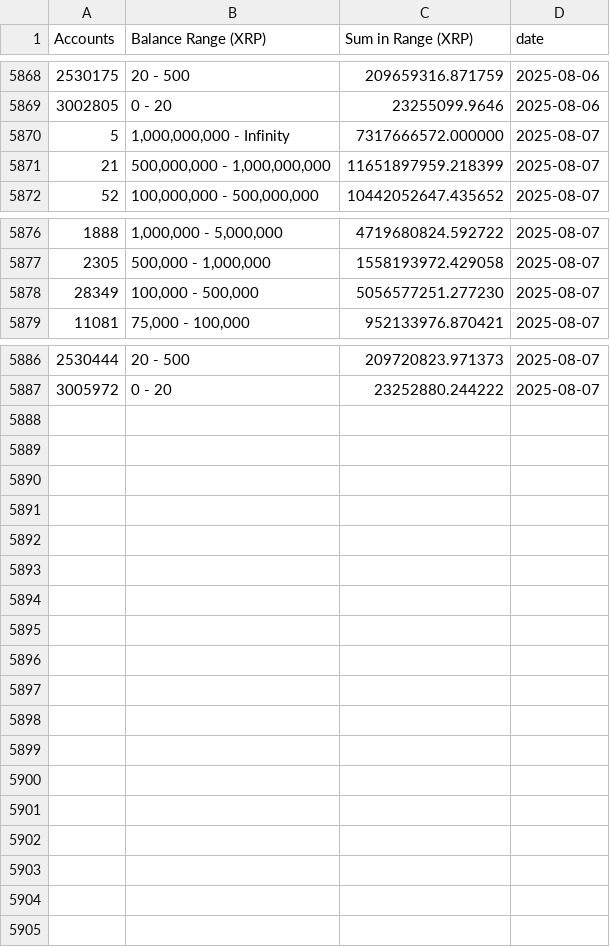
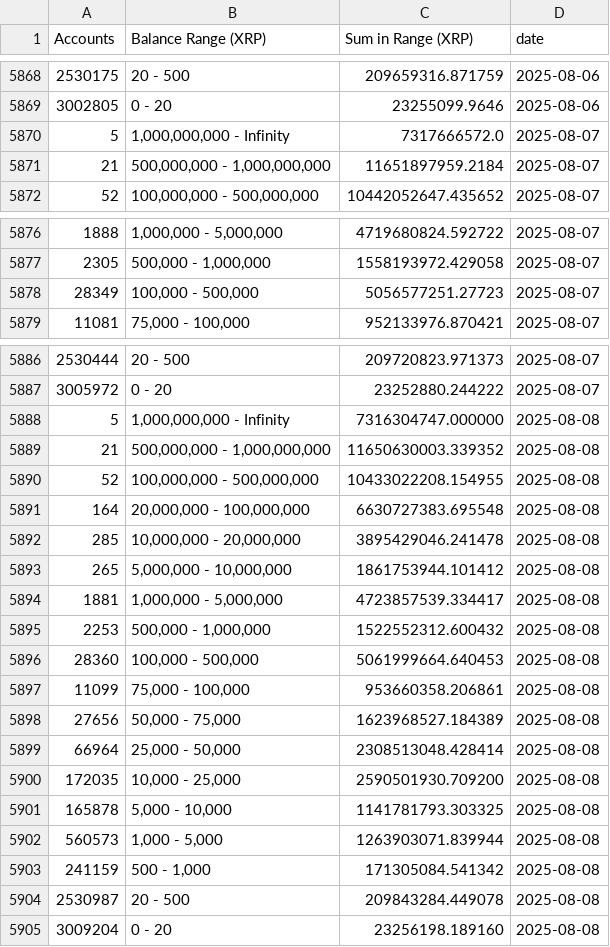
Before and after one commit to DI-main-ai/XRP, a CSV file: csv/current_stats_accounts_history.csv, drawn as a sheet; only a part is shown, gaps mark what is left out.

```diff
--- a/csv/current_stats_accounts_history.csv
+++ b/csv/current_stats_accounts_history.csv
@@ -5869,4 +5869,4 @@ Accounts,Balance Range (XRP),Sum in Range (XRP),date
 3002805,0 - 20,23255099.9646,2025-08-06
-5,"1,000,000,000 - Infinity",7317666572.000000,2025-08-07
-21,"500,000,000 - 1,000,000,000",11651897959.218399,2025-08-07
+5,"1,000,000,000 - Infinity",7317666572.0,2025-08-07
+21,"500,000,000 - 1,000,000,000",11651897959.2184,2025-08-07
 52,"100,000,000 - 500,000,000",10442052647.435652,2025-08-07
@@ -5877,3 +5877,3 @@ Accounts,Balance Range (XRP),Sum in Range (XRP),date
 2305,"500,000 - 1,000,000",1558193972.429058,2025-08-07
-28349,"100,000 - 500,000",5056577251.277230,2025-08-07
+28349,"100,000 - 500,000",5056577251.27723,2025-08-07
 11081,"75,000 - 100,000",952133976.870421,2025-08-07
@@ -5887 +5887,19 @@ Accounts,Balance Range (XRP),Sum in Range (XRP),date
 3005972,0 - 20,23252880.244222,2025-08-07
+5,"1,000,000,000 - Infinity",7316304747.000000,2025-08-08
+21,"500,000,000 - 1,000,000,000",11650630003.339352,2025-08-08
+52,"100,000,000 - 500,000,000",10433022208.154955,2025-08-08
+164,"20,000,000 - 100,000,000",6630727383.695548,2025-08-08
+285,"10,000,000 - 20,000,000",3895429046.241478,2025-08-08
+265,"5,000,000 - 10,000,000",1861753944.101412,2025-08-08
+1881,"1,000,000 - 5,000,000",4723857539.334417,2025-08-08
+2253,"500,000 - 1,000,000",1522552312.600432,2025-08-08
+28360,"100,000 - 500,000",5061999664.640453,2025-08-08
+11099,"75,000 - 100,000",953660358.206861,2025-08-08
+27656,"50,000 - 75,000",1623968527.184389,2025-08-08
+66964,"25,000 - 50,000",2308513048.428414,2025-08-08
+172035,"10,000 - 25,000",2590501930.709200,2025-08-08
+165878,"5,000 - 10,000",1141781793.303325,2025-08-08
+560573,"1,000 - 5,000",1263903071.839944,2025-08-08
+241159,"500 - 1,000",171305084.541342,2025-08-08
+2530987,20 - 500,209843284.449078,2025-08-08
+3009204,0 - 20,23256198.189160,2025-08-08
```
Also changed, not shown: csv/1,000,000,000_-_Infinity__Series1.csv, csv/1,000,000_-_5,000,000__Series1.csv, 38 other files.
